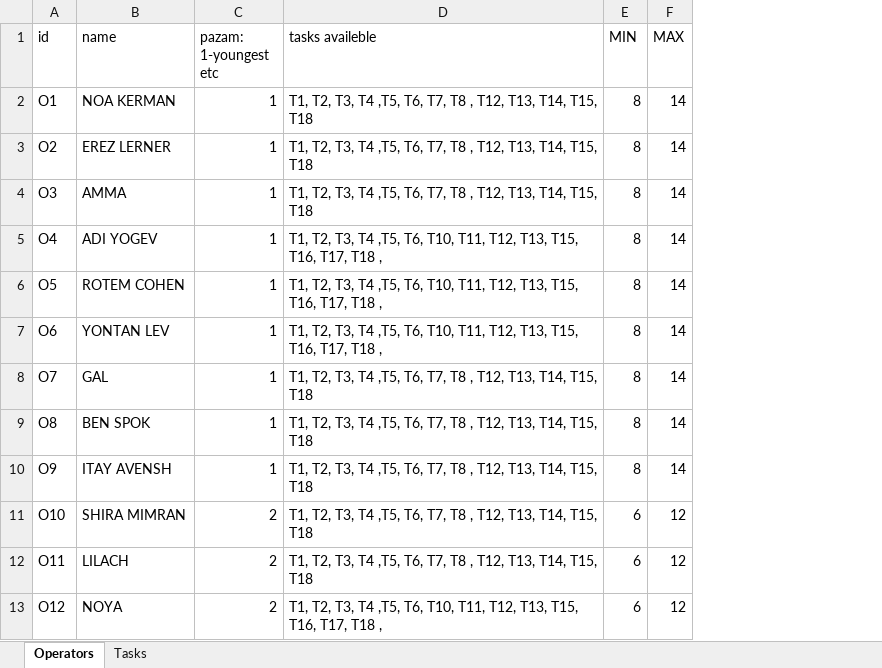
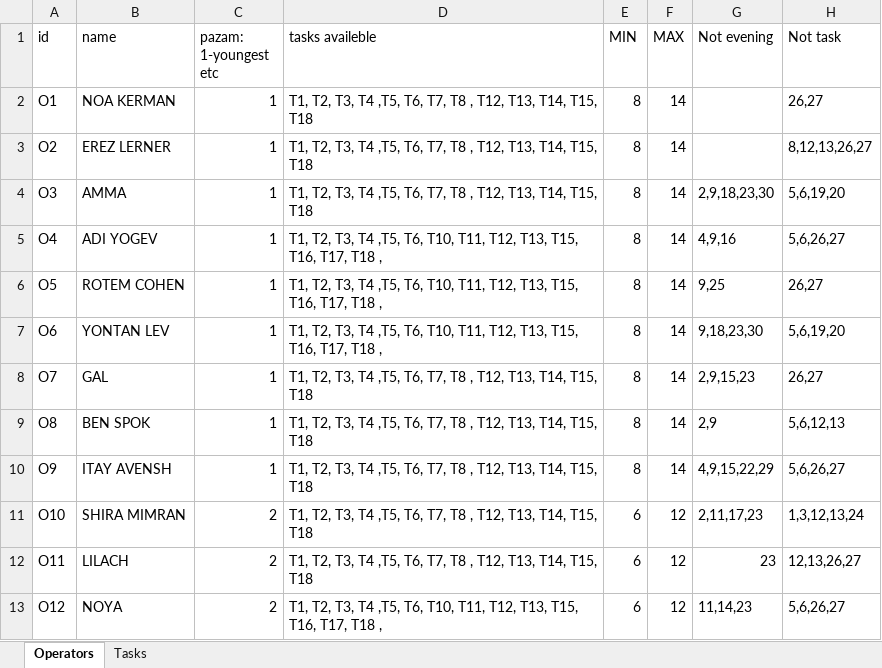
Before and after one commit to nitzanpalgi/Automated-shifts-assignment, an Excel workbook: DATA/DB.xlsx, sheet Operators, drawn as a sheet; only a part is shown; values as stored, in another font and other column widths than the file's, no borders; the diff names each change by its address in the sheet, - before the commit and + after, or states it on an @@ line.

Commit message:
added wants for operators in db

```diff
--- a/DATA/DB.xlsx (sheet Operators)
+++ b/DATA/DB.xlsx (sheet Operators)
+column G (Not evening), rows 4-13: 2,9,18,23,30 | 4,9,16 | 9,25 | 9,18,23,30 | 2,9,15,23 | 2,9 | 4,9,15,22,29 | 2,11,17,23 | 23 | 11,14,23
+column H (Not task), rows 2-13: 26,27 | 8,12,13,26,27 | 5,6,19,20 | 5,6,26,27 | 26,27 | 5,6,19,20 | 26,27 | 5,6,12,13 | 5,6,26,27 | 1,3,12,13,24 | 12,13,26,27 | 5,6,26,27
```
Also changed, not shown: 1 other file.
